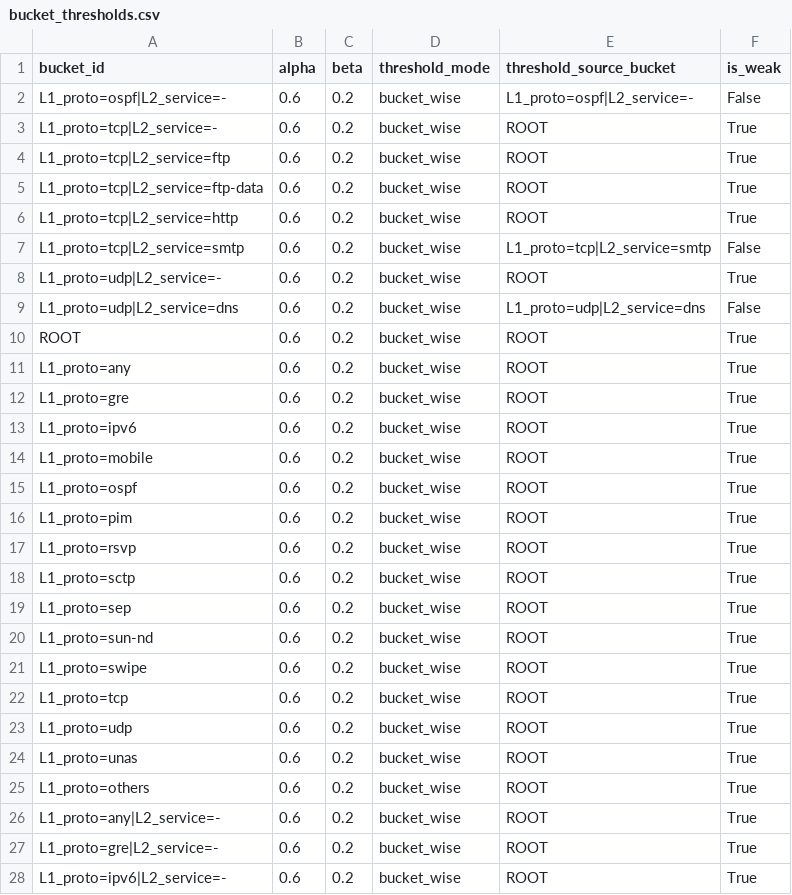
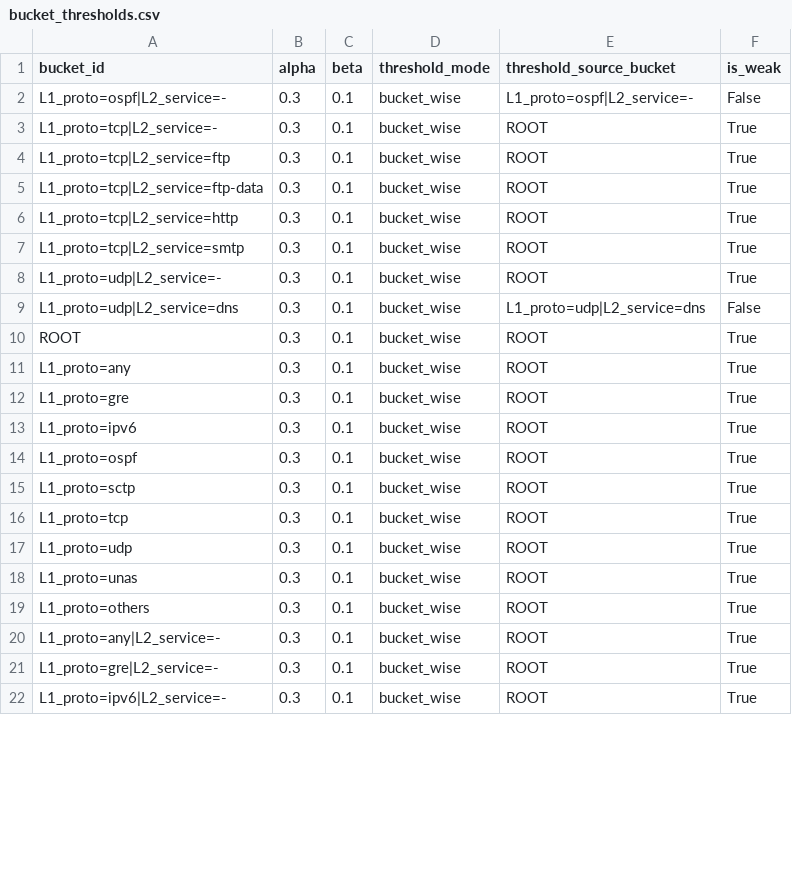
Before and after one commit to huanli-rua/BT-TWD, a CSV file: results/unsw_nb15/bucket_thresholds.csv, drawn as a sheet; only a part is shown; the diff covers the shown part only.

```diff
--- a/results/unsw_nb15/bucket_thresholds.csv
+++ b/results/unsw_nb15/bucket_thresholds.csv
@@ -1,28 +1,22 @@
 bucket_id,alpha,beta,threshold_mode,threshold_source_bucket,is_weak
-L1_proto=ospf|L2_service=-,0.6,0.2,bucket_wise,L1_proto=ospf|L2_service=-,False
-L1_proto=tcp|L2_service=-,0.6,0.2,bucket_wise,ROOT,True
-L1_proto=tcp|L2_service=ftp,0.6,0.2,bucket_wise,ROOT,True
-L1_proto=tcp|L2_service=ftp-data,0.6,0.2,bucket_wise,ROOT,True
-L1_proto=tcp|L2_service=http,0.6,0.2,bucket_wise,ROOT,True
-L1_proto=tcp|L2_service=smtp,0.6,0.2,bucket_wise,L1_proto=tcp|L2_service=smtp,False
-L1_proto=udp|L2_service=-,0.6,0.2,bucket_wise,ROOT,True
-L1_proto=udp|L2_service=dns,0.6,0.2,bucket_wise,L1_proto=udp|L2_service=dns,False
-ROOT,0.6,0.2,bucket_wise,ROOT,True
-L1_proto=any,0.6,0.2,bucket_wise,ROOT,True
-L1_proto=gre,0.6,0.2,bucket_wise,ROOT,True
-L1_proto=ipv6,0.6,0.2,bucket_wise,ROOT,True
-L1_proto=mobile,0.6,0.2,bucket_wise,ROOT,True
-L1_proto=ospf,0.6,0.2,bucket_wise,ROOT,True
-L1_proto=pim,0.6,0.2,bucket_wise,ROOT,True
-L1_proto=rsvp,0.6,0.2,bucket_wise,ROOT,True
-L1_proto=sctp,0.6,0.2,bucket_wise,ROOT,True
-L1_proto=sep,0.6,0.2,bucket_wise,ROOT,True
-L1_proto=sun-nd,0.6,0.2,bucket_wise,ROOT,True
-L1_proto=swipe,0.6,0.2,bucket_wise,ROOT,True
-L1_proto=tcp,0.6,0.2,bucket_wise,ROOT,True
-L1_proto=udp,0.6,0.2,bucket_wise,ROOT,True
-L1_proto=unas,0.6,0.2,bucket_wise,ROOT,True
-L1_proto=others,0.6,0.2,bucket_wise,ROOT,True
-L1_proto=any|L2_service=-,0.6,0.2,bucket_wise,ROOT,True
-L1_proto=gre|L2_service=-,0.6,0.2,bucket_wise,ROOT,True
-L1_proto=ipv6|L2_service=-,0.6,0.2,bucket_wise,ROOT,True
+L1_proto=ospf|L2_service=-,0.3,0.1,bucket_wise,L1_proto=ospf|L2_service=-,False
+L1_proto=tcp|L2_service=-,0.3,0.1,bucket_wise,ROOT,True
+L1_proto=tcp|L2_service=ftp,0.3,0.1,bucket_wise,ROOT,True
+L1_proto=tcp|L2_service=ftp-data,0.3,0.1,bucket_wise,ROOT,True
+L1_proto=tcp|L2_service=http,0.3,0.1,bucket_wise,ROOT,True
+L1_proto=tcp|L2_service=smtp,0.3,0.1,bucket_wise,ROOT,True
+L1_proto=udp|L2_service=-,0.3,0.1,bucket_wise,ROOT,True
+L1_proto=udp|L2_service=dns,0.3,0.1,bucket_wise,L1_proto=udp|L2_service=dns,False
+ROOT,0.3,0.1,bucket_wise,ROOT,True
+L1_proto=any,0.3,0.1,bucket_wise,ROOT,True
+L1_proto=gre,0.3,0.1,bucket_wise,ROOT,True
+L1_proto=ipv6,0.3,0.1,bucket_wise,ROOT,True
+L1_proto=ospf,0.3,0.1,bucket_wise,ROOT,True
+L1_proto=sctp,0.3,0.1,bucket_wise,ROOT,True
+L1_proto=tcp,0.3,0.1,bucket_wise,ROOT,True
+L1_proto=udp,0.3,0.1,bucket_wise,ROOT,True
+L1_proto=unas,0.3,0.1,bucket_wise,ROOT,True
+L1_proto=others,0.3,0.1,bucket_wise,ROOT,True
+L1_proto=any|L2_service=-,0.3,0.1,bucket_wise,ROOT,True
+L1_proto=gre|L2_service=-,0.3,0.1,bucket_wise,ROOT,True
+L1_proto=ipv6|L2_service=-,0.3,0.1,bucket_wise,ROOT,True
```
Also changed, not shown: 6 removed rows and 10 edited cells elsewhere in this file, results/unsw_nb15/bucket_metrics.csv, results/unsw_nb15/bucket_metrics_gain.csv, 10 other files.
